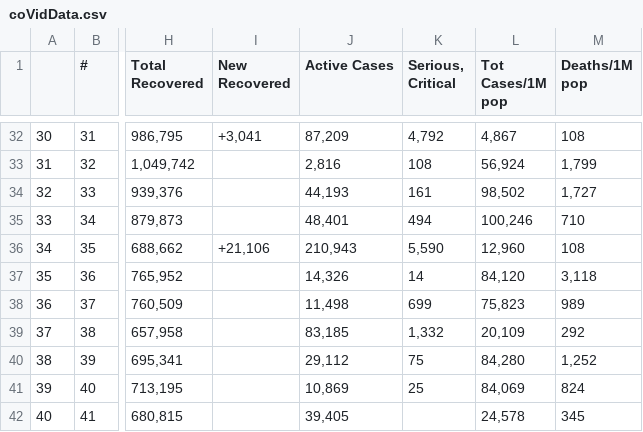
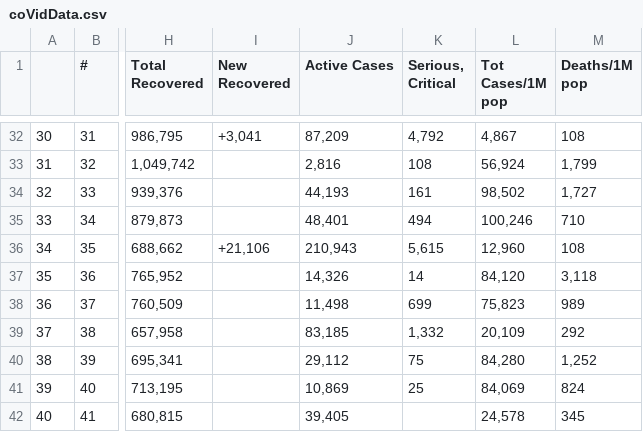
Before and after one commit to AirmanKolberg/CoVid-WorldOMeter-API, a CSV file: coVidData.csv, drawn as a sheet; only a part is shown, gaps mark what is left out; the diff covers the shown part only; the diff names each change by its address in the sheet, - before the commit and + after, or states it on an @@ line.

```diff
--- a/coVidData.csv
+++ b/coVidData.csv
-K36 (Serious, Critical): 5,590
+K36 (Serious, Critical): 5,615
```
Also changed, not shown: 31 edited cells elsewhere in this file.
